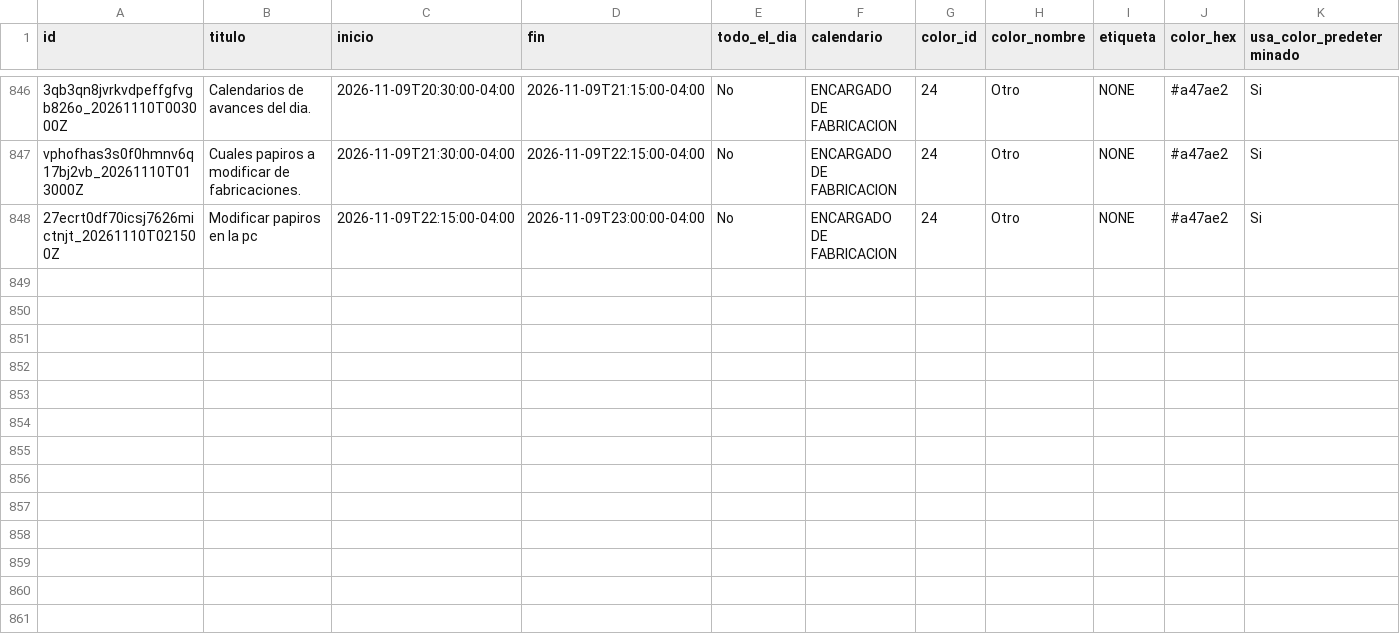
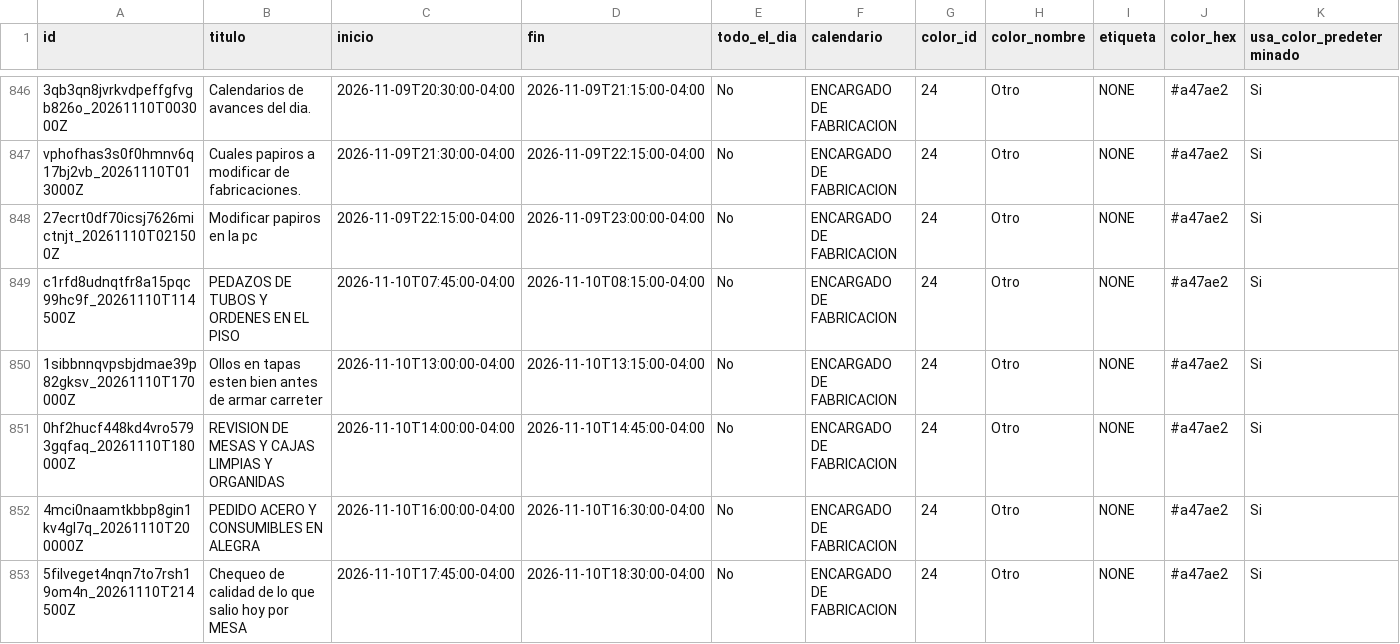
Before and after one commit to Osiris-14/rubio-defensa-ticket, a CSV file: public/data/calendario_armadores/armador_encargado_fabricacion.csv, drawn as a sheet; only a part is shown, gaps mark what is left out; rows hold the shown columns only; the diff covers the shown part only; the diff names each change by its address in the sheet, - before the commit and + after, or states it on an @@ line.

```diff
--- a/public/data/calendario_armadores/armador_encargado_fabricacion.csv
+++ b/public/data/calendario_armadores/armador_encargado_fabricacion.csv
+row 849: c1rfd8udnqtfr8a15pqc99hc9f_20261110T114500Z | PEDAZOS DE TUBOS Y ORDENES EN EL PISO | 2026-11-10T07:45:00-04:00 | 2026-11-10T08:15:00-04:00 | No | ENCARGADO DE FABRICACION | 24 | Otro | NONE | #a47ae2 | Si
+row 850: 1sibbnnqvpsbjdmae39p82gksv_20261110T170000Z | Ollos en tapas esten bien antes de armar carreter | 2026-11-10T13:00:00-04:00 | 2026-11-10T13:15:00-04:00 | No | ENCARGADO DE FABRICACION | 24 | Otro | NONE | #a47ae2 | Si
+row 851: 0hf2hucf448kd4vro5793gqfaq_20261110T180000Z | REVISION DE MESAS Y CAJAS LIMPIAS Y ORGANIDAS | 2026-11-10T14:00:00-04:00 | 2026-11-10T14:45:00-04:00 | No | ENCARGADO DE FABRICACION | 24 | Otro | NONE | #a47ae2 | Si
+row 852: 4mci0naamtkbbp8gin1kv4gl7q_20261110T200000Z | PEDIDO ACERO Y CONSUMIBLES EN ALEGRA | 2026-11-10T16:00:00-04:00 | 2026-11-10T16:30:00-04:00 | No | ENCARGADO DE FABRICACION | 24 | Otro | NONE | #a47ae2 | Si
+row 853: 5filveget4nqn7to7rsh19om4n_20261110T214500Z | Chequeo de calidad de lo que salio hoy por MESA | 2026-11-10T17:45:00-04:00 | 2026-11-10T18:30:00-04:00 | No | ENCARGADO DE FABRICACION | 24 | Otro | NONE | #a47ae2 | Si
```
Also changed, not shown: 5 added rows elsewhere in this file, public/data/calendario_armadores/armador_p13_deivi.csv, public/data/calendario_armadores/armador_puesto2.csv.
